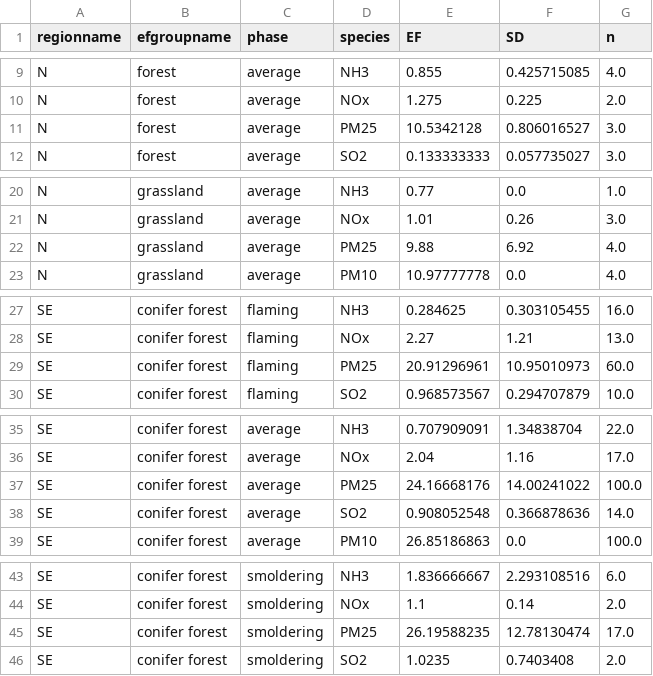
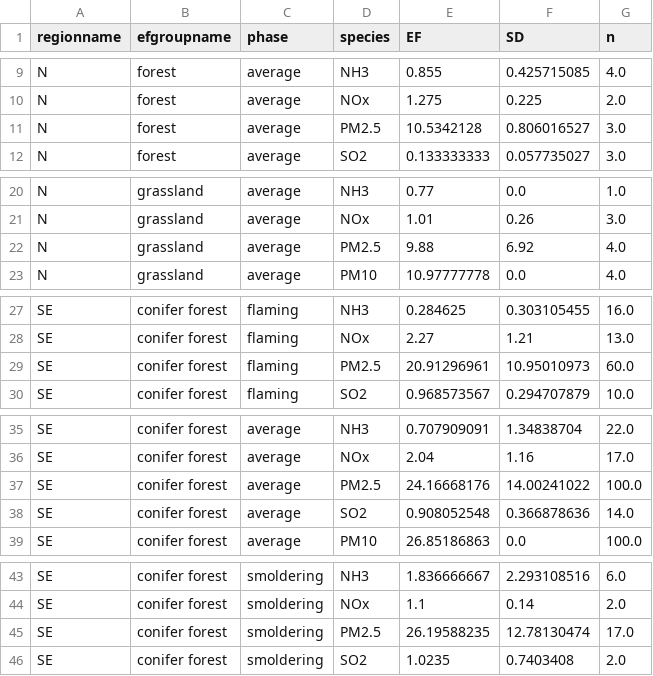
Before and after one commit to pnwairfire/eflookup, a CSV file: eflookup/fccs2ef/data/efgroupname2seraef.csv, drawn as a sheet; only a part is shown, gaps mark what is left out; the diff covers the shown part only.

Commit message:
Update import-efgroupname2seraef to write out 'PM2.5' instead of 'PM25'

```diff
--- a/eflookup/fccs2ef/data/efgroupname2seraef.csv
+++ b/eflookup/fccs2ef/data/efgroupname2seraef.csv
@@ -10,3 +10,3 @@ N,forest,average,NH3,0.855,0.425715085,4.0
 N,forest,average,NOx,1.275,0.225,2.0
-N,forest,average,PM25,10.5342128,0.806016527,3.0
+N,forest,average,PM2.5,10.5342128,0.806016527,3.0
 N,forest,average,SO2,0.133333333,0.057735027,3.0
@@ -21,3 +21,3 @@ N,grassland,average,NH3,0.77,0.0,1.0
 N,grassland,average,NOx,1.01,0.26,3.0
-N,grassland,average,PM25,9.88,6.92,4.0
+N,grassland,average,PM2.5,9.88,6.92,4.0
 N,grassland,average,PM10,10.97777778,0.0,4.0
@@ -28,3 +28,3 @@ SE,conifer forest,flaming,NH3,0.284625,0.303105455,16.0
 SE,conifer forest,flaming,NOx,2.27,1.21,13.0
-SE,conifer forest,flaming,PM25,20.91296961,10.95010973,60.0
+SE,conifer forest,flaming,PM2.5,20.91296961,10.95010973,60.0
 SE,conifer forest,flaming,SO2,0.968573567,0.294707879,10.0
@@ -36,3 +36,3 @@ SE,conifer forest,average,NH3,0.707909091,1.34838704,22.0
 SE,conifer forest,average,NOx,2.04,1.16,17.0
-SE,conifer forest,average,PM25,24.16668176,14.00241022,100.0
+SE,conifer forest,average,PM2.5,24.16668176,14.00241022,100.0
 SE,conifer forest,average,SO2,0.908052548,0.366878636,14.0
@@ -44,3 +44,3 @@ SE,conifer forest,smoldering,NH3,1.836666667,2.293108516,6.0
 SE,conifer forest,smoldering,NOx,1.1,0.14,2.0
-SE,conifer forest,smoldering,PM25,26.19588235,12.78130474,17.0
+SE,conifer forest,smoldering,PM2.5,26.19588235,12.78130474,17.0
 SE,conifer forest,smoldering,SO2,1.0235,0.7403408,2.0
```
Also changed, not shown: 11 edited cells elsewhere in this file, 3 other files.
